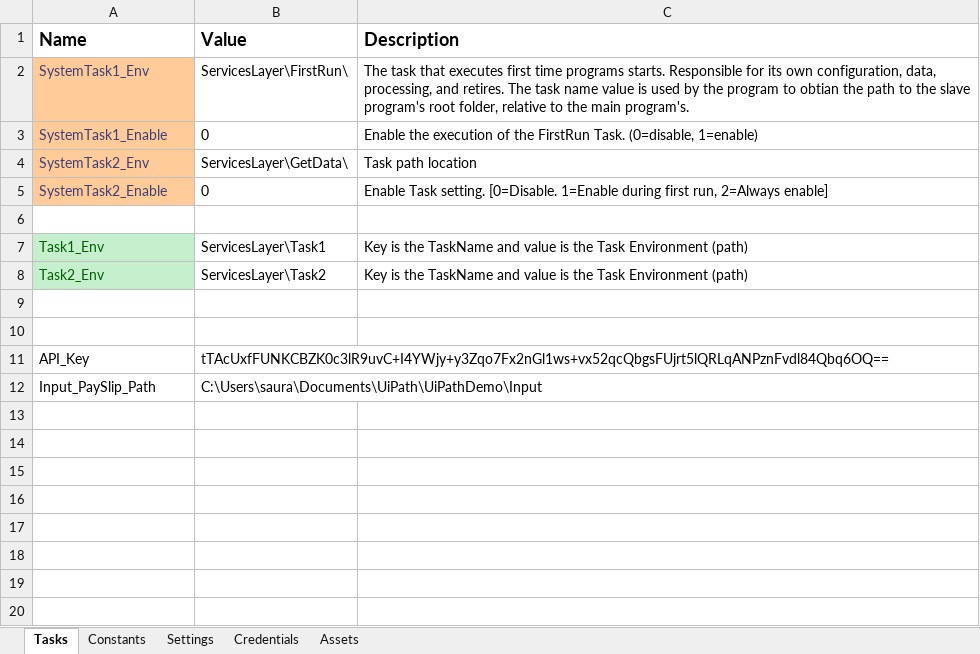
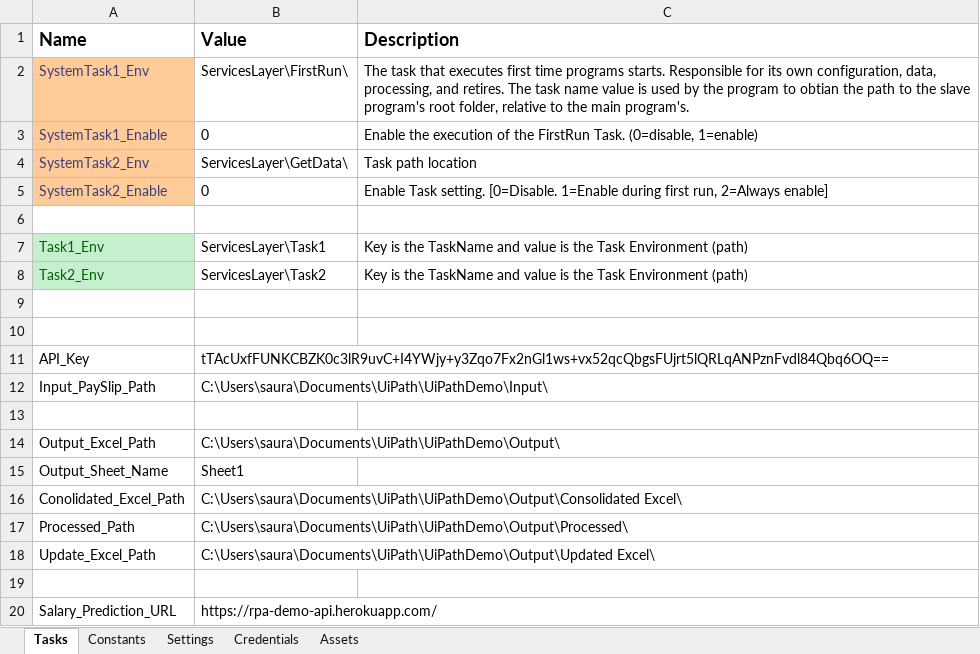
Before and after one commit to saurabh-ai/rpa-demo-uipath, an Excel workbook: Data/Config.xlsx, sheet Tasks, drawn as a sheet; values as stored, in another font and other column widths than the file's, no borders; the diff names each change by its address in the sheet, - before the commit and + after, or states it on an @@ line.

Commit message:
Consolidate Extracted Excel Files

```diff
--- a/Data/Config.xlsx (sheet Tasks)
+++ b/Data/Config.xlsx (sheet Tasks)
-B12 (Value): C:\Users\saura\Documents\UiPath\UiPathDemo\Input
+B12 (Value): C:\Users\saura\Documents\UiPath\UiPathDemo\Input\
+row 13: (empty)
+row 14: Output_Excel_Path | C:\Users\saura\Documents\UiPath\UiPathDemo\Output\
+row 15: Output_Sheet_Name | Sheet1
+row 16: Conolidated_Excel_Path | C:\Users\saura\Documents\UiPath\UiPathDemo\Output\Consolidated Excel\
+row 17: Processed_Path | C:\Users\saura\Documents\UiPath\UiPathDemo\Output\Processed\
+row 18: Update_Excel_Path | C:\Users\saura\Documents\UiPath\UiPathDemo\Output\Updated Excel\
+row 19: (empty)
+row 20: Salary_Prediction_URL | https://rpa-demo-api.herokuapp.com/
```
Also changed, not shown: 12 other files.
